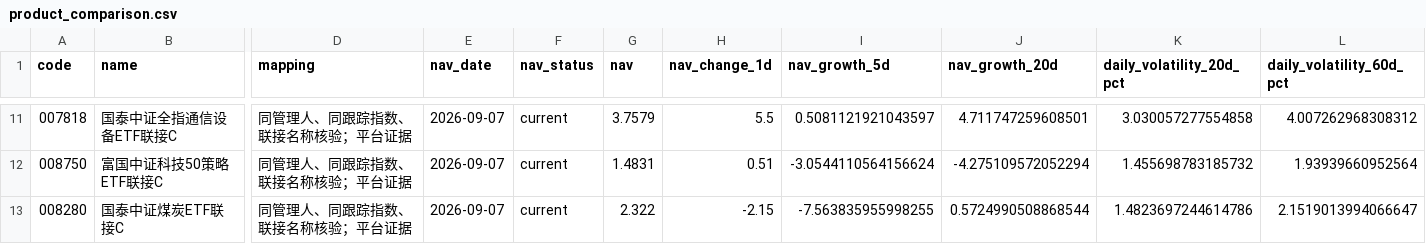
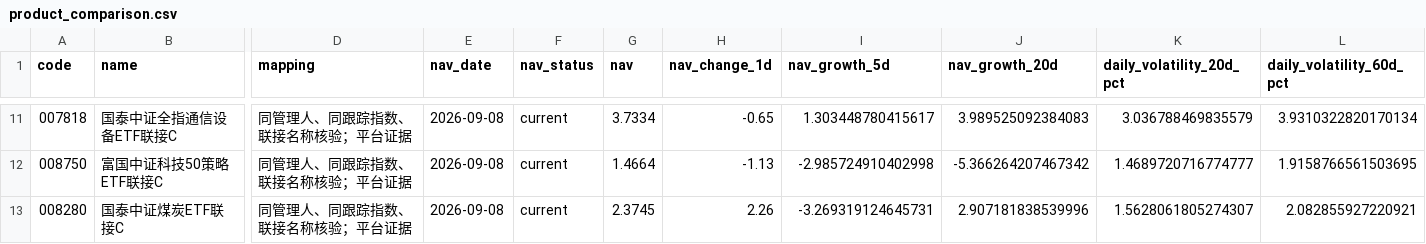
Before and after one commit to lovenini12344-code/fund-decision-report, a CSV file: product_comparison.csv, drawn as a sheet; only a part is shown, gaps mark what is left out; the diff covers the shown part only; the diff names each change by its address in the sheet, - before the commit and + after, or states it on an @@ line.

```diff
--- a/product_comparison.csv
+++ b/product_comparison.csv
-E11:E13 (nav_date): 2026-09-07
+E11:E13 (nav_date): 2026-09-08
-G11 (nav): 3.7579
+G11 (nav): 3.7334
-H11 (nav_change_1d): 5.5
+H11 (nav_change_1d): -0.65
-I11 (nav_growth_5d): 0.5081121921043597
+I11 (nav_growth_5d): 1.303448780415617
-J11 (nav_growth_20d): 4.711747259608501
+J11 (nav_growth_20d): 3.989525092384083
-K11 (daily_volatility_20d_pct): 3.030057277554858
+K11 (daily_volatility_20d_pct): 3.036788469835579
-L11 (daily_volatility_60d_pct): 4.007262968308312
+L11 (daily_volatility_60d_pct): 3.9310322820170134
-G12 (nav): 1.4831
+G12 (nav): 1.4664
-H12 (nav_change_1d): 0.51
+H12 (nav_change_1d): -1.13
-I12 (nav_growth_5d): -3.0544110564156624
+I12 (nav_growth_5d): -2.985724910402998
-J12 (nav_growth_20d): -4.275109572052294
+J12 (nav_growth_20d): -5.366264207467342
-K12 (daily_volatility_20d_pct): 1.455698783185732
+K12 (daily_volatility_20d_pct): 1.4689720716774777
-L12 (daily_volatility_60d_pct): 1.93939660952564
+L12 (daily_volatility_60d_pct): 1.9158766561503695
-G13 (nav): 2.322
+G13 (nav): 2.3745
-H13 (nav_change_1d): -2.15
+H13 (nav_change_1d): 2.26
-I13 (nav_growth_5d): -7.563835955998255
+I13 (nav_growth_5d): -3.269319124645731
-J13 (nav_growth_20d): 0.5724990508868544
+J13 (nav_growth_20d): 2.907181838539996
-K13 (daily_volatility_20d_pct): 1.4823697244614786
+K13 (daily_volatility_20d_pct): 1.5628061805274307
-L13 (daily_volatility_60d_pct): 2.1519013994066647
+L13 (daily_volatility_60d_pct): 2.082855927220921
```
Also changed, not shown: 64 edited cells elsewhere in this file, event_impact.csv, full_coverage.csv, 2 other files.
